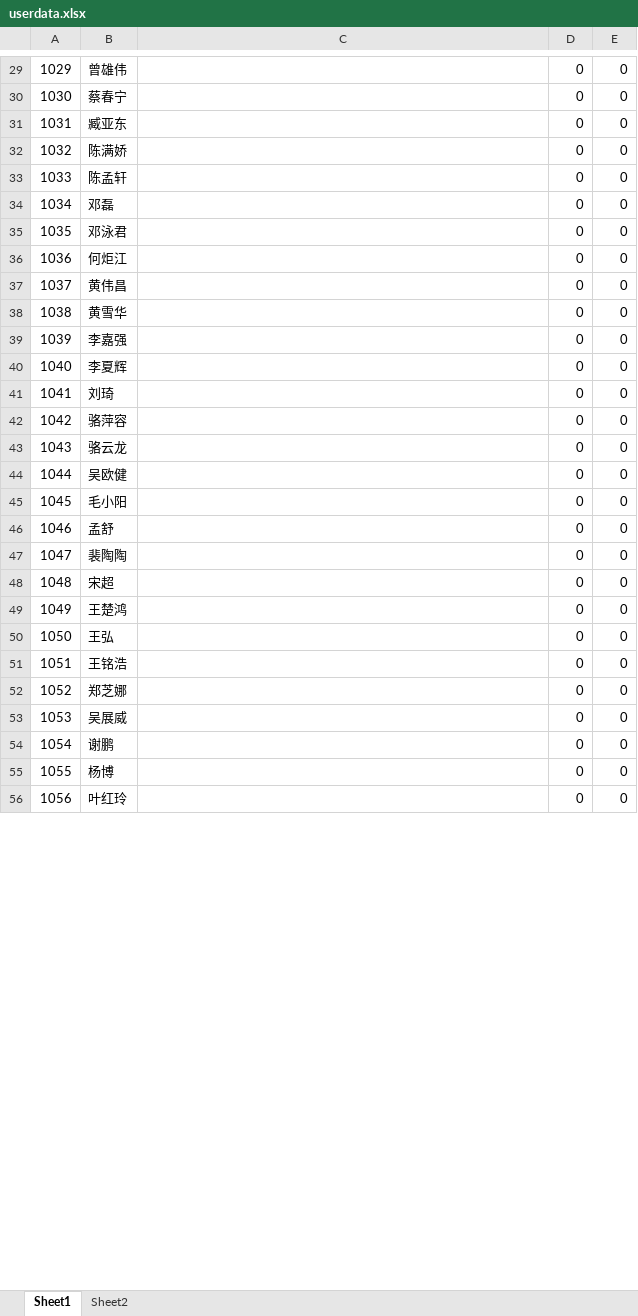
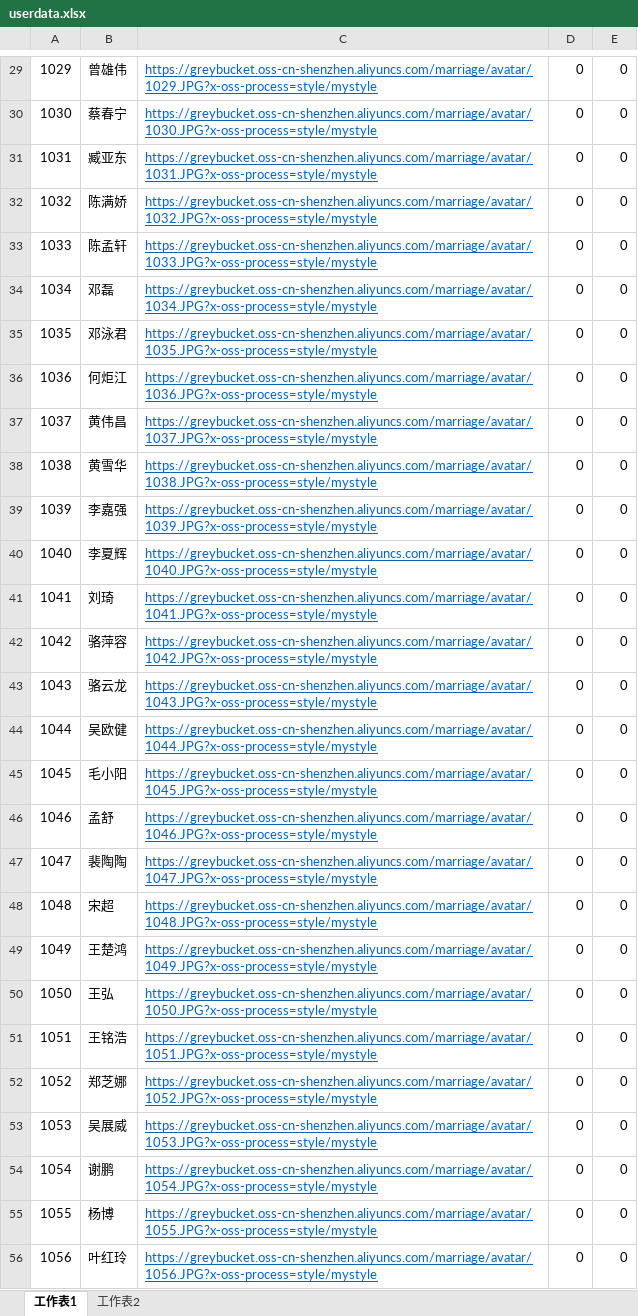
Before and after one commit to xGreylee/lugedemo, an Excel workbook: public/userdata.xlsx, sheet 工作表1, drawn as a sheet; only a part is shown, gaps mark what is left out; values as stored, in another font and other column widths than the file's, no borders; the diff covers the shown part only; the diff names each change by its address in the sheet, - before the commit and + after, or states it on an @@ line.

```diff
--- a/public/userdata.xlsx (sheet 工作表1)
+++ b/public/userdata.xlsx (sheet 工作表1)
-sheet tab: Sheet1
+sheet tab: 工作表1
-sheet tab: Sheet2
+sheet tab: 工作表2
-C29: (empty)
+C29: https://greybucket.oss-cn-shenzhen.aliyuncs.com/marriage/avatar/1029.JPG?x-oss-process=style/mystyle
-C30: (empty)
+C30: https://greybucket.oss-cn-shenzhen.aliyuncs.com/marriage/avatar/1030.JPG?x-oss-process=style/mystyle
-C31: (empty)
+C31: https://greybucket.oss-cn-shenzhen.aliyuncs.com/marriage/avatar/1031.JPG?x-oss-process=style/mystyle
-C32: (empty)
+C32: https://greybucket.oss-cn-shenzhen.aliyuncs.com/marriage/avatar/1032.JPG?x-oss-process=style/mystyle
-C33: (empty)
+C33: https://greybucket.oss-cn-shenzhen.aliyuncs.com/marriage/avatar/1033.JPG?x-oss-process=style/mystyle
-C34: (empty)
+C34: https://greybucket.oss-cn-shenzhen.aliyuncs.com/marriage/avatar/1034.JPG?x-oss-process=style/mystyle
-C35: (empty)
+C35: https://greybucket.oss-cn-shenzhen.aliyuncs.com/marriage/avatar/1035.JPG?x-oss-process=style/mystyle
-C36: (empty)
+C36: https://greybucket.oss-cn-shenzhen.aliyuncs.com/marriage/avatar/1036.JPG?x-oss-process=style/mystyle
-C37: (empty)
+C37: https://greybucket.oss-cn-shenzhen.aliyuncs.com/marriage/avatar/1037.JPG?x-oss-process=style/mystyle
-C38: (empty)
+C38: https://greybucket.oss-cn-shenzhen.aliyuncs.com/marriage/avatar/1038.JPG?x-oss-process=style/mystyle
-C39: (empty)
+C39: https://greybucket.oss-cn-shenzhen.aliyuncs.com/marriage/avatar/1039.JPG?x-oss-process=style/mystyle
-C40: (empty)
+C40: https://greybucket.oss-cn-shenzhen.aliyuncs.com/marriage/avatar/1040.JPG?x-oss-process=style/mystyle
-C41: (empty)
+C41: https://greybucket.oss-cn-shenzhen.aliyuncs.com/marriage/avatar/1041.JPG?x-oss-process=style/mystyle
-C42: (empty)
+C42: https://greybucket.oss-cn-shenzhen.aliyuncs.com/marriage/avatar/1042.JPG?x-oss-process=style/mystyle
-C43: (empty)
+C43: https://greybucket.oss-cn-shenzhen.aliyuncs.com/marriage/avatar/1043.JPG?x-oss-process=style/mystyle
-C44: (empty)
+C44: https://greybucket.oss-cn-shenzhen.aliyuncs.com/marriage/avatar/1044.JPG?x-oss-process=style/mystyle
-C45: (empty)
+C45: https://greybucket.oss-cn-shenzhen.aliyuncs.com/marriage/avatar/1045.JPG?x-oss-process=style/mystyle
-C46: (empty)
+C46: https://greybucket.oss-cn-shenzhen.aliyuncs.com/marriage/avatar/1046.JPG?x-oss-process=style/mystyle
-C47: (empty)
+C47: https://greybucket.oss-cn-shenzhen.aliyuncs.com/marriage/avatar/1047.JPG?x-oss-process=style/mystyle
-C48: (empty)
+C48: https://greybucket.oss-cn-shenzhen.aliyuncs.com/marriage/avatar/1048.JPG?x-oss-process=style/mystyle
-C49: (empty)
+C49: https://greybucket.oss-cn-shenzhen.aliyuncs.com/marriage/avatar/1049.JPG?x-oss-process=style/mystyle
-C50: (empty)
+C50: https://greybucket.oss-cn-shenzhen.aliyuncs.com/marriage/avatar/1050.JPG?x-oss-process=style/mystyle
-C51: (empty)
+C51: https://greybucket.oss-cn-shenzhen.aliyuncs.com/marriage/avatar/1051.JPG?x-oss-process=style/mystyle
-C52: (empty)
+C52: https://greybucket.oss-cn-shenzhen.aliyuncs.com/marriage/avatar/1052.JPG?x-oss-process=style/mystyle
-C53: (empty)
+C53: https://greybucket.oss-cn-shenzhen.aliyuncs.com/marriage/avatar/1053.JPG?x-oss-process=style/mystyle
-C54: (empty)
+C54: https://greybucket.oss-cn-shenzhen.aliyuncs.com/marriage/avatar/1054.JPG?x-oss-process=style/mystyle
-C55: (empty)
+C55: https://greybucket.oss-cn-shenzhen.aliyuncs.com/marriage/avatar/1055.JPG?x-oss-process=style/mystyle
-C56: (empty)
+C56: https://greybucket.oss-cn-shenzhen.aliyuncs.com/marriage/avatar/1056.JPG?x-oss-process=style/mystyle
```
Also changed, not shown: 5 added rows and 71 edited cells elsewhere in this sheet.
